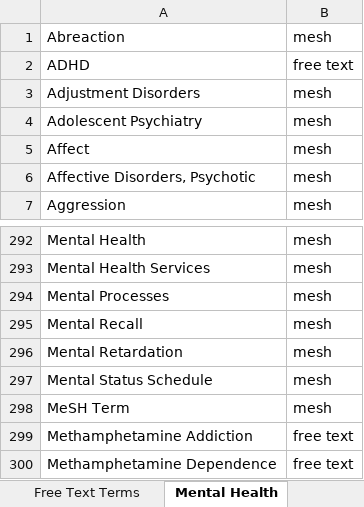
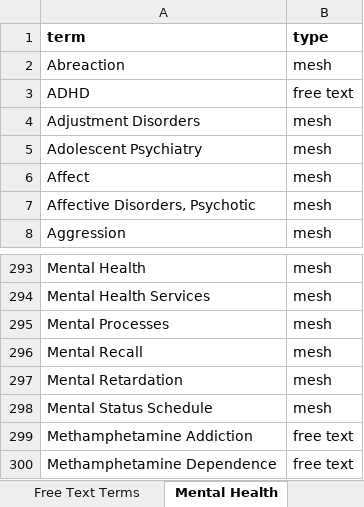
Before and after one commit to ctti-clinicaltrials/aact-proj, an Excel workbook: public/attachments/proj_tag_study_characteristics_terms.xlsx, sheet Mental Health, drawn as a sheet; only a part is shown, gaps mark what is left out; values as stored, in another font and other column widths than the file's, no borders; removed rows and columns are numbered as before the commit, all else as after; the diff names each change by its address in the sheet, - before the commit and + after, or states it on an @@ line.

Commit message:
aact-902: The column headers on the ‘Mental Health’ page weren’t on the top row (somehow ended up down at row 492).  Move it to the top.

```diff
--- a/public/attachments/proj_tag_study_characteristics_terms.xlsx (sheet Mental Health)
+++ b/public/attachments/proj_tag_study_characteristics_terms.xlsx (sheet Mental Health)
+row 1: term | type
-row 298: MeSH Term | mesh
```
